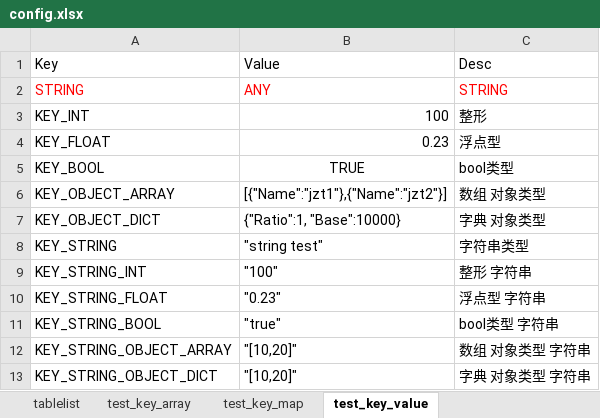
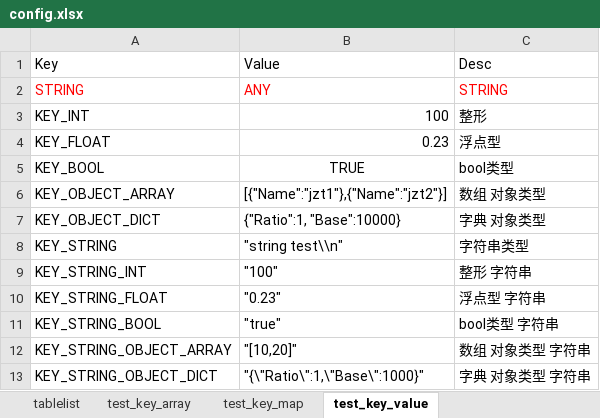
Before and after one commit to jinzt/excel2json, an Excel workbook: config.xlsx, sheet test_key_value, drawn as a sheet; values as stored, in another font and other column widths than the file's, no borders; the diff names each change by its address in the sheet, - before the commit and + after, or states it on an @@ line.

```diff
--- a/config.xlsx (sheet test_key_value)
+++ b/config.xlsx (sheet test_key_value)
-B8: "string test"
+B8: "string test\\n"
-B13: "[10,20]"
+B13: "{\"Ratio\":1,\"Base\":1000}"
```
Also changed, not shown: sheet test_key_map, 8 other files.
